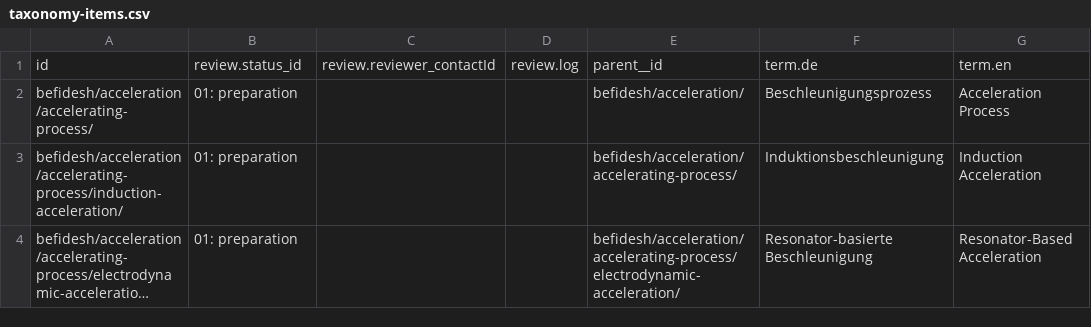
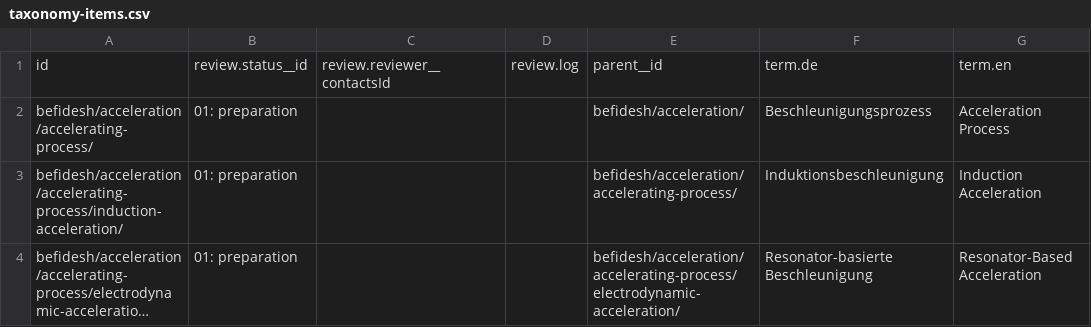
Before and after one commit to befide/bf2035, a CSV file: packages/@befide/bf2035-inventory/src/data/grist/taxonomy-items.csv, drawn as a sheet; only a part is shown; long unchanged cells end in …; the diff names each change by its address in the sheet, - before the commit and + after, or states it on an @@ line.

```diff
--- a/packages/@befide/bf2035-inventory/src/data/grist/taxonomy-items.csv
+++ b/packages/@befide/bf2035-inventory/src/data/grist/taxonomy-items.csv
-B1: review.status_id
+B1: review.status__id
-C1: review.reviewer_contactId
+C1: review.reviewer__contactsId
```
Also changed, not shown: packages/@befide/bf2035-inventory/src/data/grist/courses.csv, packages/@befide/bf2035-inventory/src/data/grist/facilities.csv, 38 other files.
